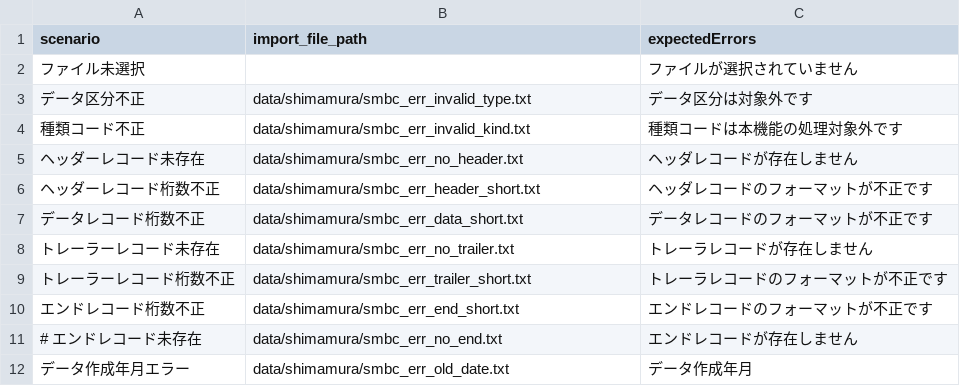
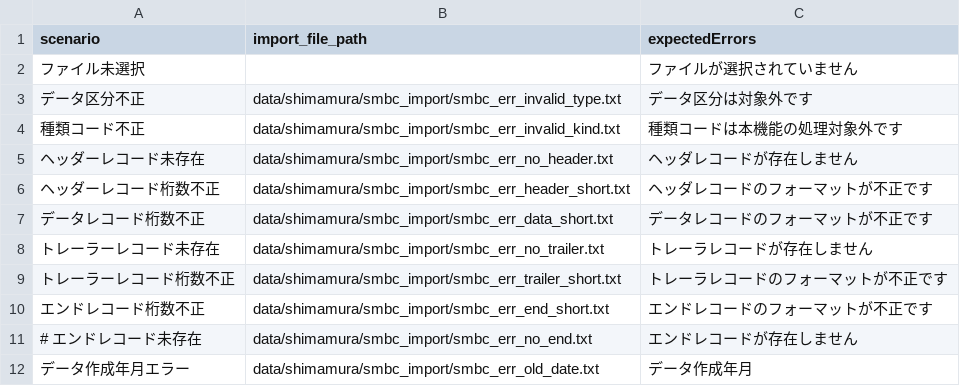
Before and after one commit to kageyama-aoi/e2e, a CSV file: data/shimamura/smbc_state_import_validation_errors.csv, drawn as a sheet.

```diff
--- a/data/shimamura/smbc_state_import_validation_errors.csv
+++ b/data/shimamura/smbc_state_import_validation_errors.csv
@@ -2,11 +2,11 @@ scenario,import_file_path,expectedErrors
 ファイル未選択,,ファイルが選択されていません
-データ区分不正,data/shimamura/smbc_err_invalid_type.txt,データ区分は対象外です
-種類コード不正,data/shimamura/smbc_err_invalid_kind.txt,種類コードは本機能の処理対象外です
-ヘッダーレコード未存在,data/shimamura/smbc_err_no_header.txt,ヘッダレコードが存在しません
-ヘッダーレコード桁数不正,data/shimamura/smbc_err_header_short.txt,ヘッダレコードのフォーマットが不正です
-データレコード桁数不正,data/shimamura/smbc_err_data_short.txt,データレコードのフォーマットが不正です
-トレーラーレコード未存在,data/shimamura/smbc_err_no_trailer.txt,トレーラレコードが存在しません
-トレーラーレコード桁数不正,data/shimamura/smbc_err_trailer_short.txt,トレーラレコードのフォーマットが不正です
-エンドレコード桁数不正,data/shimamura/smbc_err_end_short.txt,エンドレコードのフォーマットが不正です
-# エンドレコード未存在,data/shimamura/smbc_err_no_end.txt,エンドレコードが存在しません
-データ作成年月エラー,data/shimamura/smbc_err_old_date.txt,データ作成年月
+データ区分不正,data/shimamura/smbc_import/smbc_err_invalid_type.txt,データ区分は対象外です
+種類コード不正,data/shimamura/smbc_import/smbc_err_invalid_kind.txt,種類コードは本機能の処理対象外です
+ヘッダーレコード未存在,data/shimamura/smbc_import/smbc_err_no_header.txt,ヘッダレコードが存在しません
+ヘッダーレコード桁数不正,data/shimamura/smbc_import/smbc_err_header_short.txt,ヘッダレコードのフォーマットが不正です
+データレコード桁数不正,data/shimamura/smbc_import/smbc_err_data_short.txt,データレコードのフォーマットが不正です
+トレーラーレコード未存在,data/shimamura/smbc_import/smbc_err_no_trailer.txt,トレーラレコードが存在しません
+トレーラーレコード桁数不正,data/shimamura/smbc_import/smbc_err_trailer_short.txt,トレーラレコードのフォーマットが不正です
+エンドレコード桁数不正,data/shimamura/smbc_import/smbc_err_end_short.txt,エンドレコードのフォーマットが不正です
+# エンドレコード未存在,data/shimamura/smbc_import/smbc_err_no_end.txt,エンドレコードが存在しません
+データ作成年月エラー,data/shimamura/smbc_import/smbc_err_old_date.txt,データ作成年月
```
Also changed, not shown: 12 other files.
